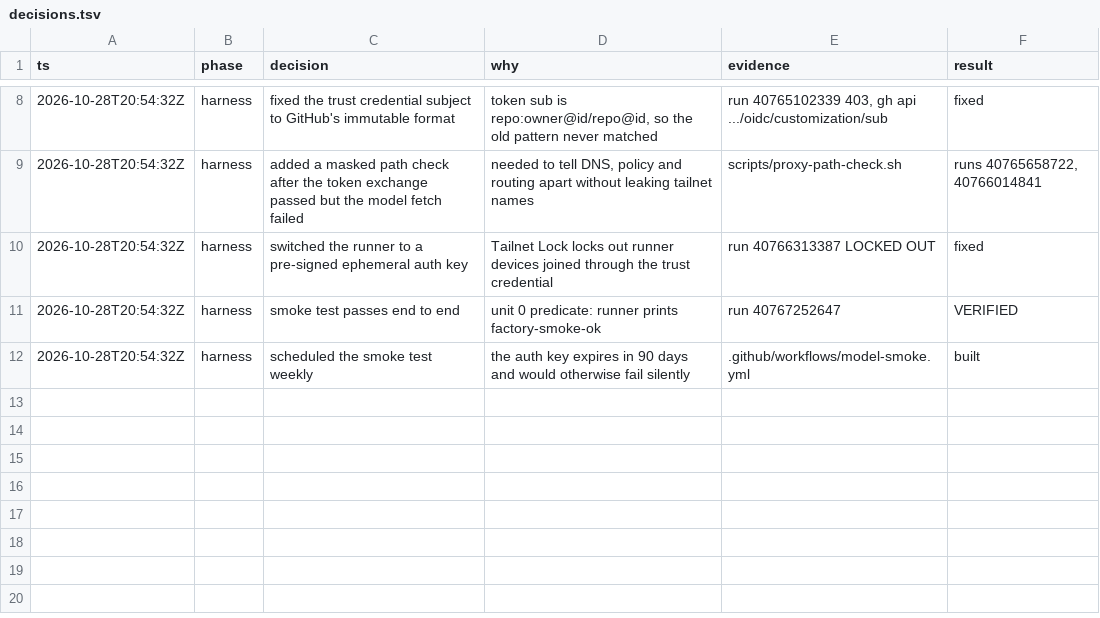
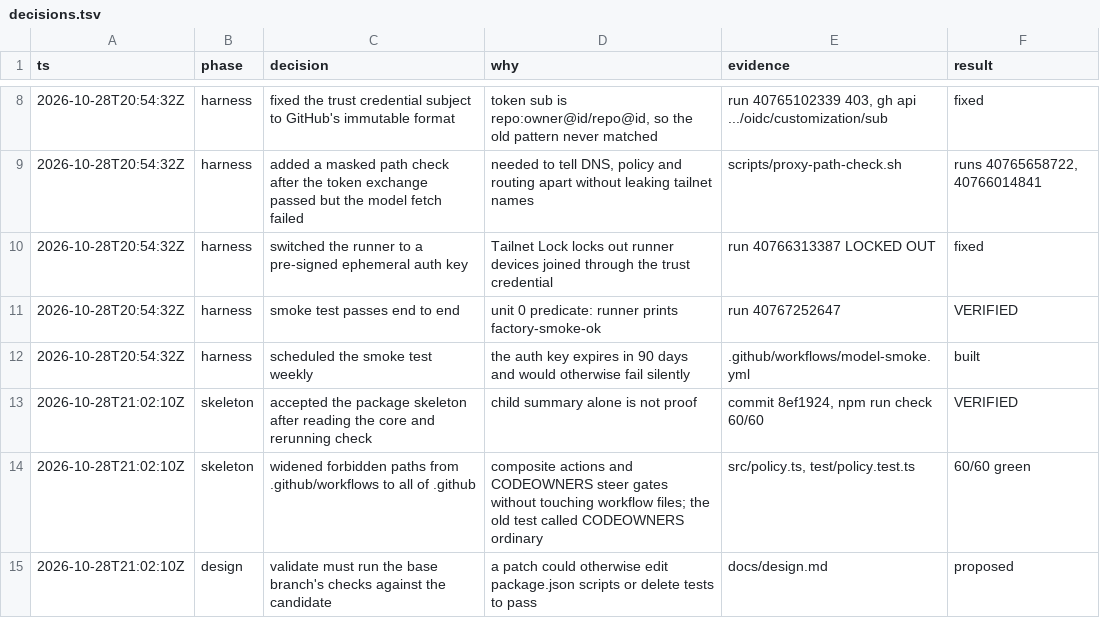
Before and after one commit to giuseppecrj/pi-herdr-factorio, a TSV file: docs/decisions.tsv, drawn as a sheet; only a part is shown, gaps mark what is left out; the diff names each change by its address in the sheet, - before the commit and + after, or states it on an @@ line.

Commit message:
Forbid all of .github and judge patches with the base branch's gates

```diff
--- a/docs/decisions.tsv
+++ b/docs/decisions.tsv
+row 13: 2026-10-28T21:02:10Z | skeleton | accepted the package skeleton after reading the core and rerunning check | child summary alone is not proof | commit 8ef1924, npm run check 60/60 | VERIFIED
+row 14: 2026-10-28T21:02:10Z | skeleton | widened forbidden paths from .github/workflows to all of .github | composite actions and CODEOWNERS steer gates without touching workflow files; the old test called CODEOWNERS ordinary | src/policy.ts, test/policy.test.ts | 60/60 green
+row 15: 2026-10-28T21:02:10Z | design | validate must run the base branch's checks against the candidate | a patch could otherwise edit package.json scripts or delete tests to pass | docs/design.md | proposed
```
Also changed, not shown: 3 other files.
